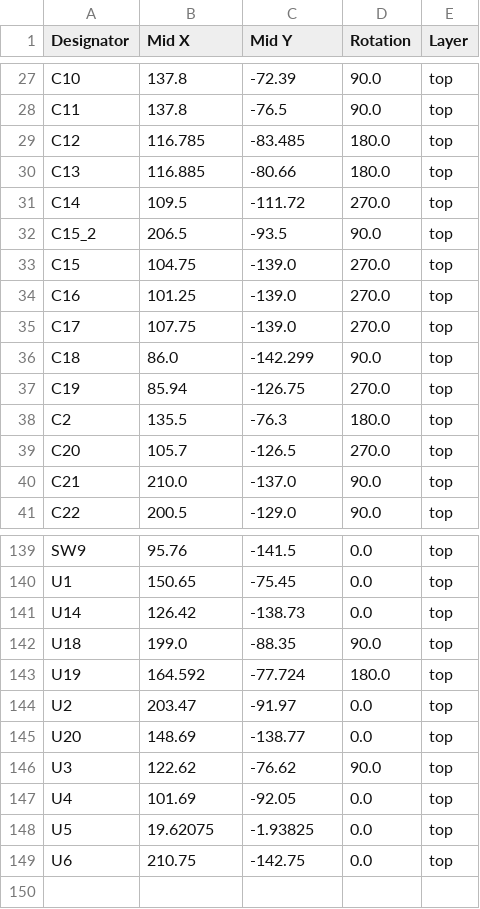
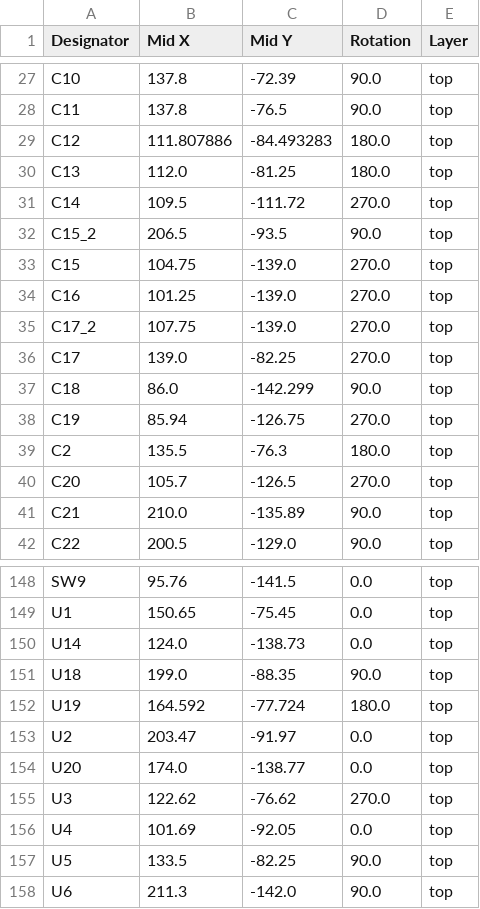
Before and after one commit to MattSpot10/e-badge, a CSV file: hardware/badge-esp32-s3/production/positions.csv, drawn as a sheet; only a part is shown, gaps mark what is left out; the diff covers the shown part only.

```diff
--- a/hardware/badge-esp32-s3/production/positions.csv
+++ b/hardware/badge-esp32-s3/production/positions.csv
@@ -28,4 +28,4 @@ C10,137.8,-72.39,90.0,top
 C11,137.8,-76.5,90.0,top
-C12,116.785,-83.485,180.0,top
-C13,116.885,-80.66,180.0,top
+C12,111.807886,-84.493283,180.0,top
+C13,112.0,-81.25,180.0,top
 C14,109.5,-111.72,270.0,top
@@ -34,3 +34,4 @@ C15,104.75,-139.0,270.0,top
 C16,101.25,-139.0,270.0,top
-C17,107.75,-139.0,270.0,top
+C17_2,107.75,-139.0,270.0,top
+C17,139.0,-82.25,270.0,top
 C18,86.0,-142.299,90.0,top
@@ -39,3 +40,3 @@ C2,135.5,-76.3,180.0,top
 C20,105.7,-126.5,270.0,top
-C21,210.0,-137.0,90.0,top
+C21,210.0,-135.89,90.0,top
 C22,200.5,-129.0,90.0,top
@@ -140,3 +149,3 @@ SW9,95.76,-141.5,0.0,top
 U1,150.65,-75.45,0.0,top
-U14,126.42,-138.73,0.0,top
+U14,124.0,-138.73,0.0,top
 U18,199.0,-88.35,90.0,top
@@ -144,6 +153,6 @@ U19,164.592,-77.724,180.0,top
 U2,203.47,-91.97,0.0,top
-U20,148.69,-138.77,0.0,top
-U3,122.62,-76.62,90.0,top
+U20,174.0,-138.77,0.0,top
+U3,122.62,-76.62,270.0,top
 U4,101.69,-92.05,0.0,top
-U5,19.62075,-1.93825,0.0,top
-U6,210.75,-142.75,0.0,top
+U5,133.5,-82.25,90.0,top
+U6,211.3,-142.0,90.0,top
```
Also changed, not shown: 9 added rows, 1 removed row and 49 edited cells elsewhere in this file, hardware/badge-esp32-s3/production/bom.csv, hardware/badge-esp32-s3/production/designators.csv, 1 other file.
